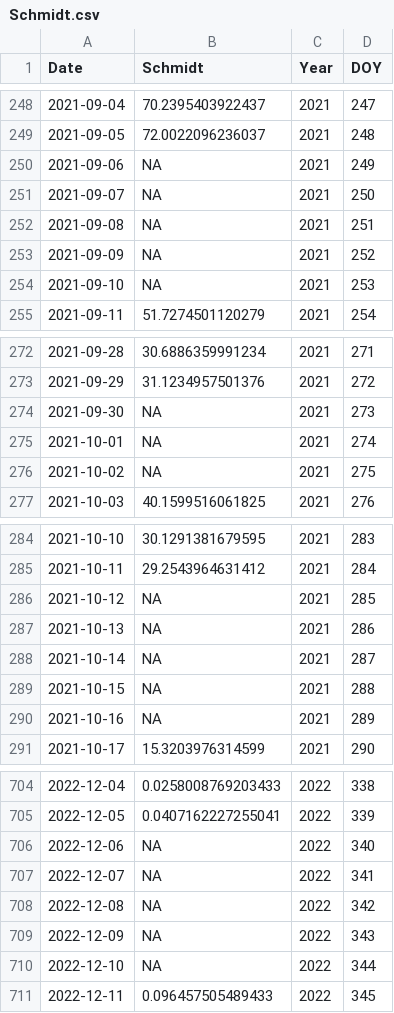
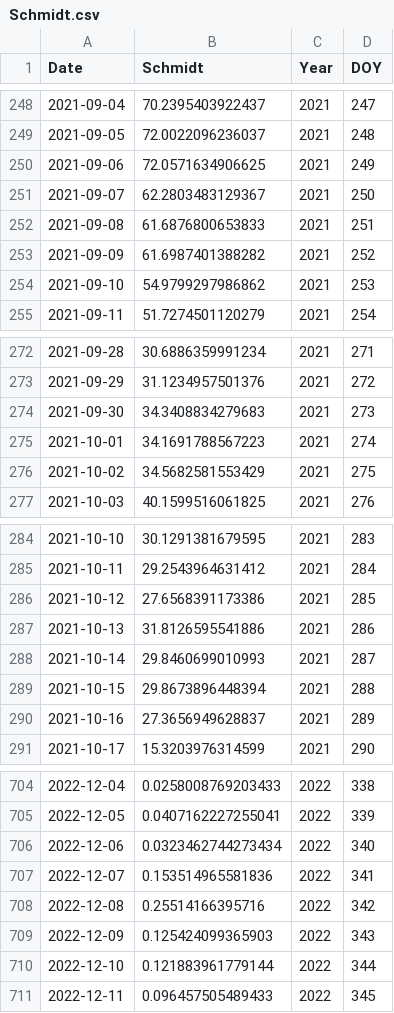
Before and after one commit to abbylewis/BVR_Drawdown, a CSV file: Processed_data/Schmidt.csv, drawn as a sheet; only a part is shown, gaps mark what is left out; the diff covers the shown part only.

Commit message:
update schmidt code

```diff
--- a/Processed_data/Schmidt.csv
+++ b/Processed_data/Schmidt.csv
@@ -249,7 +249,7 @@
 2021-09-05,72.0022096236037,2021,248
-2021-09-06,NA,2021,249
-2021-09-07,NA,2021,250
-2021-09-08,NA,2021,251
-2021-09-09,NA,2021,252
-2021-09-10,NA,2021,253
+2021-09-06,72.0571634906625,2021,249
+2021-09-07,62.2803483129367,2021,250
+2021-09-08,61.6876800653833,2021,251
+2021-09-09,61.6987401388282,2021,252
+2021-09-10,54.9799297986862,2021,253
 2021-09-11,51.7274501120279,2021,254
@@ -273,5 +273,5 @@
 2021-09-29,31.1234957501376,2021,272
-2021-09-30,NA,2021,273
-2021-10-01,NA,2021,274
-2021-10-02,NA,2021,275
+2021-09-30,34.3408834279683,2021,273
+2021-10-01,34.1691788567223,2021,274
+2021-10-02,34.5682581553429,2021,275
 2021-10-03,40.1599516061825,2021,276
@@ -285,7 +285,7 @@
 2021-10-11,29.2543964631412,2021,284
-2021-10-12,NA,2021,285
-2021-10-13,NA,2021,286
-2021-10-14,NA,2021,287
-2021-10-15,NA,2021,288
-2021-10-16,NA,2021,289
+2021-10-12,27.6568391173386,2021,285
+2021-10-13,31.8126595541886,2021,286
+2021-10-14,29.8460699010993,2021,287
+2021-10-15,29.8673896448394,2021,288
+2021-10-16,27.3656949628837,2021,289
 2021-10-17,15.3203976314599,2021,290
@@ -705,7 +705,7 @@
 2022-12-05,0.0407162227255041,2022,339
-2022-12-06,NA,2022,340
-2022-12-07,NA,2022,341
-2022-12-08,NA,2022,342
-2022-12-09,NA,2022,343
-2022-12-10,NA,2022,344
+2022-12-06,0.0323462744273434,2022,340
+2022-12-07,0.153514965581836,2022,341
+2022-12-08,0.25514166395716,2022,342
+2022-12-09,0.125424099365903,2022,343
+2022-12-10,0.121883961779144,2022,344
 2022-12-11,0.096457505489433,2022,345
```
Also changed, not shown: 47 edited cells elsewhere in this file, 2 other files.
